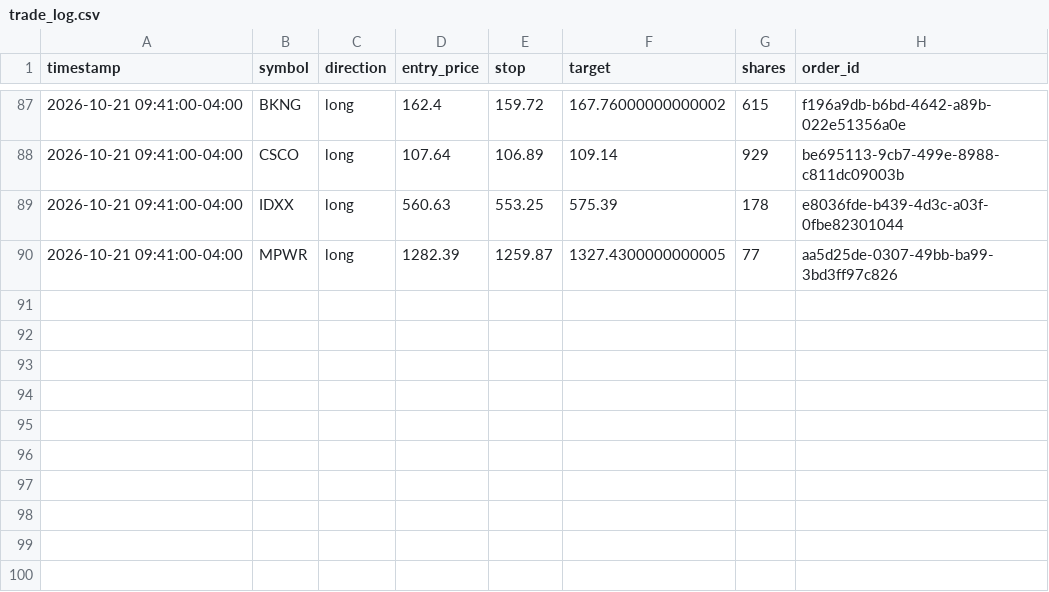
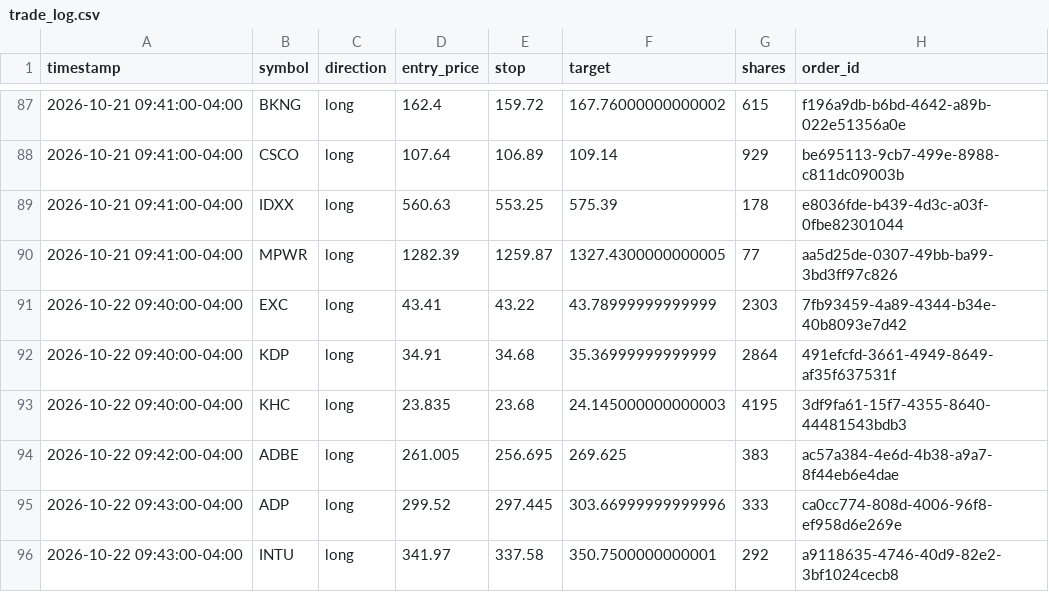
Before and after one commit to patrickobirmingham-eng/POB-CL-DT, a CSV file: trade_log.csv, drawn as a sheet; only a part is shown, gaps mark what is left out; the diff names each change by its address in the sheet, - before the commit and + after, or states it on an @@ line.

```diff
--- a/trade_log.csv
+++ b/trade_log.csv
+row 91: 2026-10-22 09:40:00-04:00 | EXC | long | 43.41 | 43.22 | 43.78999999999999 | 2303 | 7fb93459-4a89-4344-b34e-40b8093e7d42
+row 92: 2026-10-22 09:40:00-04:00 | KDP | long | 34.91 | 34.68 | 35.36999999999999 | 2864 | 491efcfd-3661-4949-8649-af35f637531f
+row 93: 2026-10-22 09:40:00-04:00 | KHC | long | 23.835 | 23.68 | 24.145000000000003 | 4195 | 3df9fa61-15f7-4355-8640-44481543bdb3
+row 94: 2026-10-22 09:42:00-04:00 | ADBE | long | 261.005 | 256.695 | 269.625 | 383 | ac57a384-4e6d-4b38-a9a7-8f44eb6e4dae
+row 95: 2026-10-22 09:43:00-04:00 | ADP | long | 299.52 | 297.445 | 303.66999999999996 | 333 | ca0cc774-808d-4006-96f8-ef958d6e269e
+row 96: 2026-10-22 09:43:00-04:00 | INTU | long | 341.97 | 337.58 | 350.7500000000001 | 292 | a9118635-4746-40d9-82e2-3bf1024cecb8
```
Also changed, not shown: 2 other files.
